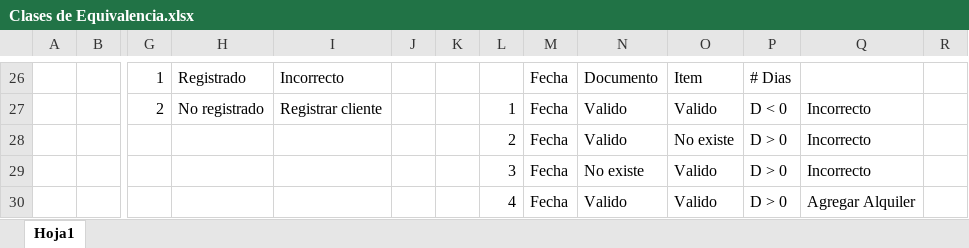
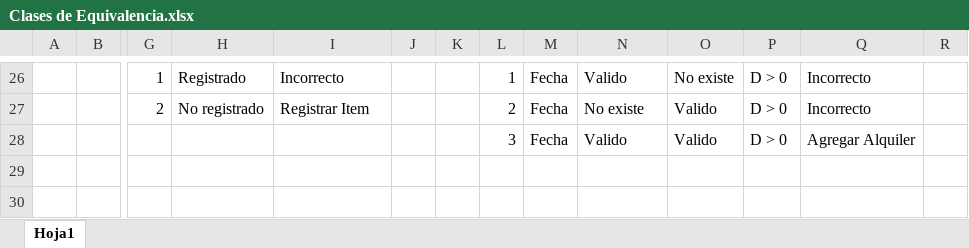
Before and after one commit to codacy-badger/Laboratorio8-CVDS, an Excel workbook: Clases de Equivalencia.xlsx, sheet Hoja1, drawn as a sheet; only a part is shown, gaps mark what is left out; values as stored, in another font and other column widths than the file's, no cell formats; removed rows and columns are numbered as before the commit, all else as after; rows hold the shown columns only; the diff covers the shown part only; the diff names each change by its address in the sheet, - before the commit and + after, or states it on an @@ line.

```diff
--- a/Clases de Equivalencia.xlsx (sheet Hoja1)
+++ b/Clases de Equivalencia.xlsx (sheet Hoja1)
-L26: (empty)
+L26: 1
-N26: Documento
+N26: Valido
-O26: Item
+O26: No existe
-P26: # Dias
+P26: D > 0
-Q26: (empty)
+Q26: Incorrecto
-I27: Registrar cliente
+I27: Registrar Item
-L27: 1
+L27: 2
-N27: Valido
+N27: No existe
-P27: D < 0
+P27: D > 0
-row 28:  |  |  |  |  |  |  | 2 | Fecha | Valido | No existe | D > 0 | Incorrecto
-row 29:  |  |  |  |  |  |  | 3 | Fecha | No existe | Valido | D > 0 | Incorrecto
-L28: 4
+L28: 3
```
Also changed, not shown: 12 added rows, 12 removed rows, 41 edited cells and merged cells elsewhere in this sheet, cell formats.
